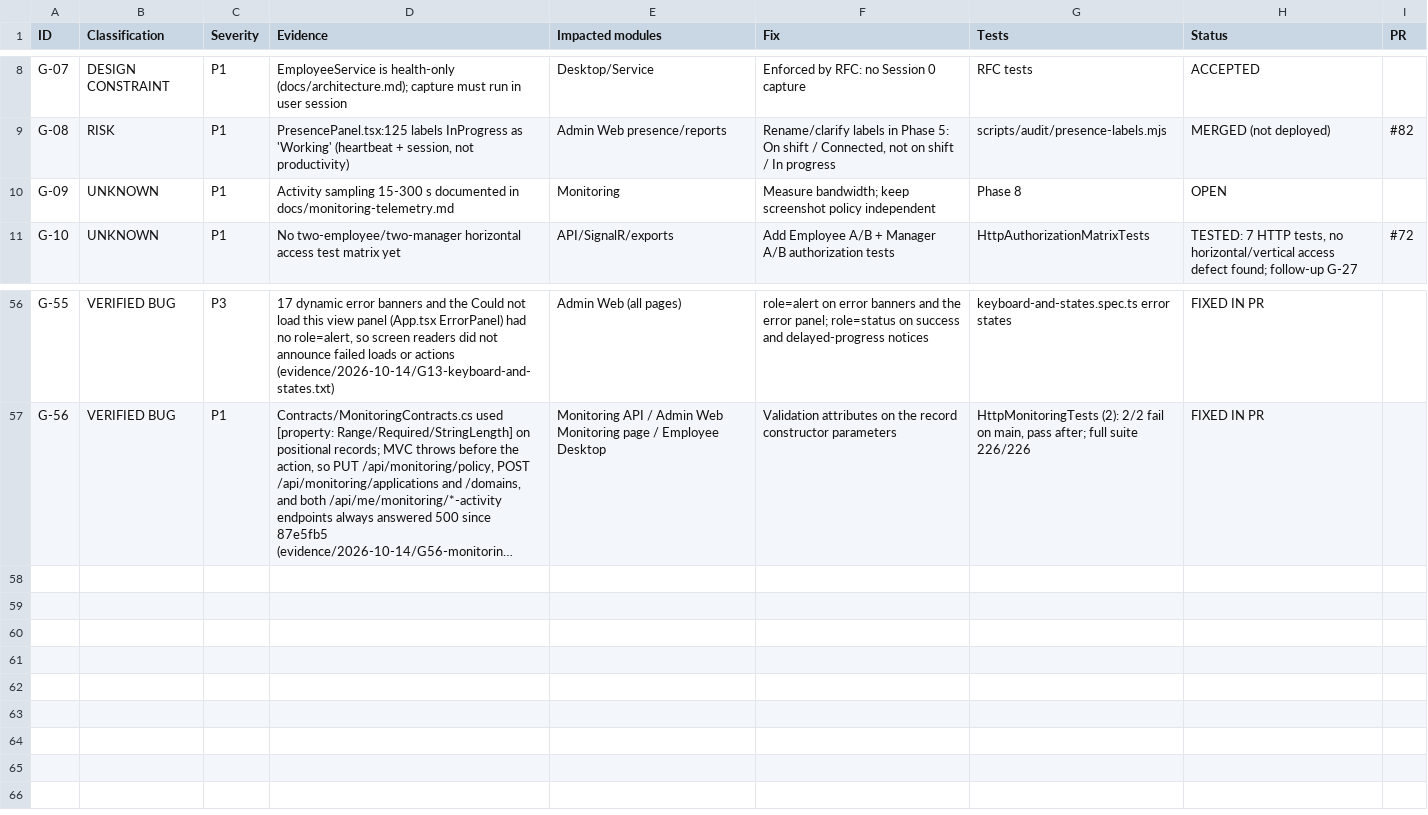
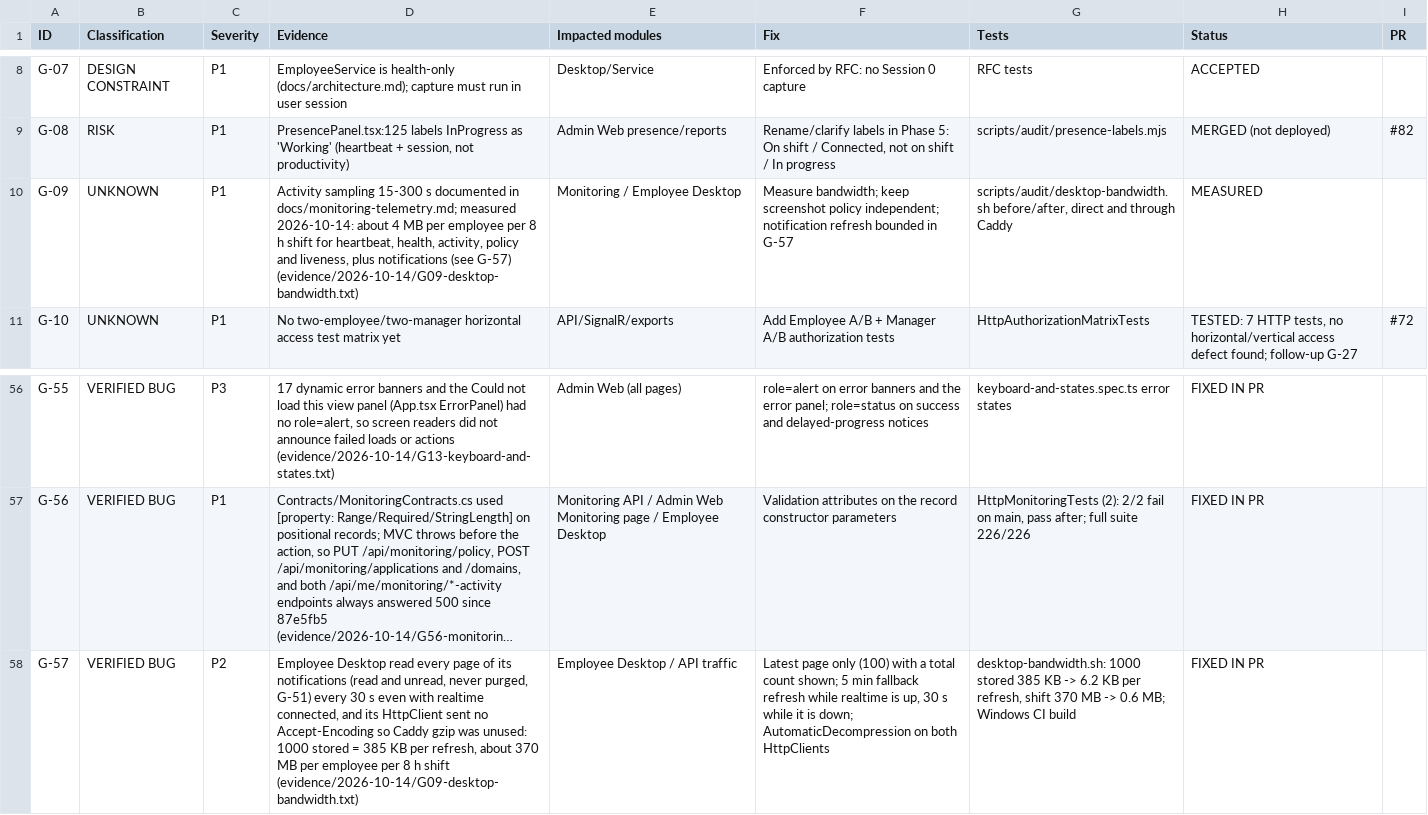
Before and after one commit to arnobai70-del/task-management-employee-monitoring-system-software, a CSV file: docs/audit/GAP_REGISTER.csv, drawn as a sheet; only a part is shown, gaps mark what is left out; long unchanged cells end in …; the diff names each change by its address in the sheet, - before the commit and + after, or states it on an @@ line.

```diff
--- a/docs/audit/GAP_REGISTER.csv
+++ b/docs/audit/GAP_REGISTER.csv
-D10 (Evidence): …documented in docs/monitoring-telemetry.md
+D10 (Evidence): …documented in docs/monitoring-telemetry.md; measured 2026-10-14: about 4 MB per employee per 8 h shift for heartbeat, health, activity, policy and liveness, plus notifications (see G-57) (evidence/2026-10-14/G09-desktop-bandwidth.txt)
-E10 (Impacted modules): Monitoring
+E10 (Impacted modules): Monitoring / Employee Desktop
-F10 (Fix): …screenshot policy independent
+F10 (Fix): …screenshot policy independent; notification refresh bounded in G-57
-G10 (Tests): Phase 8
+G10 (Tests): scripts/audit/desktop-bandwidth.sh before/after, direct and through Caddy
-H10 (Status): OPEN
+H10 (Status): MEASURED
+row 58: G-57 | VERIFIED BUG | P2 | Employee Desktop read every page of its notifications (read and unread, never purged, G-51) every 30 s even with realtime connected, and its HttpClient sent no Accept-Encoding so Caddy gzip was unused: 1000 stored = 385 KB per refresh, about 370 MB per employee per 8 h shift (evidence/2026-10-14/G09-desktop-bandwidth.txt) | Employee Desktop / API traffic | Latest page only (100) with a total count shown; 5 min fallback refresh while realtime is up, 30 s while it is down; AutomaticDecompression on both HttpClients | desktop-bandwidth.sh: 1000 stored 385 KB -> 6.2 KB per refresh, shift 370 MB -> 0.6 MB; Windows CI build | FIXED IN PR
```
Also changed, not shown: 5 other files.
